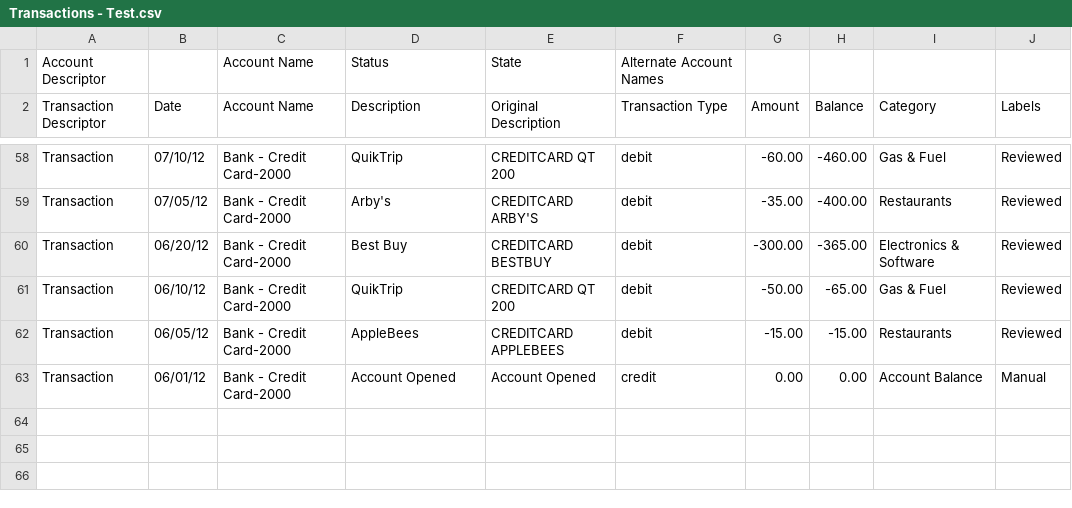
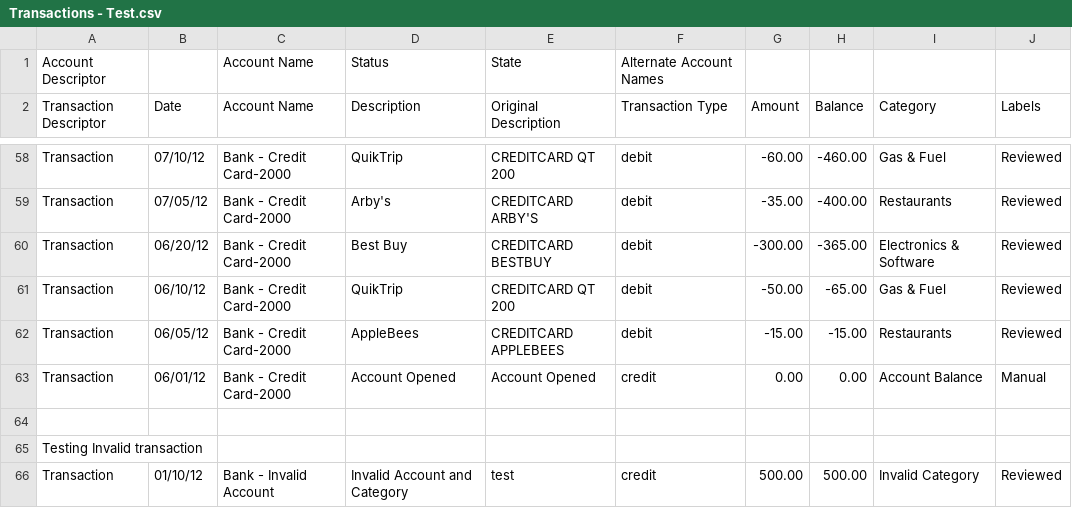
Before and after one commit to tallest4eva/qt-TransactionManager, a CSV file: output/Transactions - Test.csv, drawn as a sheet; only a part is shown, gaps mark what is left out.

Commit message:
Several UI fixes
Completed documentation.
Enabled pie chart shading for selected.
Shade transactions with invalid account or categories.

Change-Id: I5ebb1c709da0e22c4f8e494991196e8801863d43
Type: Bug Fix

```diff
--- a/output/Transactions - Test.csv
+++ b/output/Transactions - Test.csv
@@ -63 +63,4 @@ Transaction,06/05/12,Bank - Credit Card-2000,AppleBees,CREDITCARD APPLEBEES,debi
 Transaction,06/01/12,Bank - Credit Card-2000,Account Opened,Account Opened,credit,0.00,0.00,Account Balance,Manual
+
+Testing Invalid transaction
+Transaction,01/10/12,Bank - Invalid Account,Invalid Account and Category,test,credit,500.00,500.00,Invalid Category,Reviewed
```
Also changed, not shown: 21 other files.
